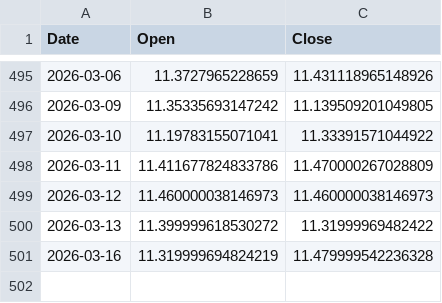
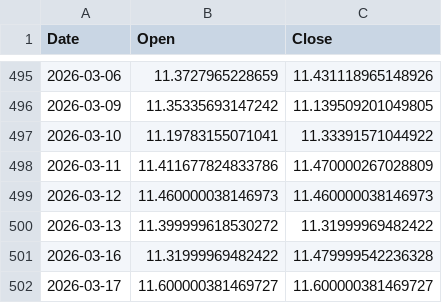
Before and after one commit to kaijian1124/FYP2, a CSV file: Source/Data/raw/stock/Maybank_Stocks_Data.csv, drawn as a sheet; only a part is shown, gaps mark what is left out.

```diff
--- a/Source/Data/raw/stock/Maybank_Stocks_Data.csv
+++ b/Source/Data/raw/stock/Maybank_Stocks_Data.csv
@@ -500,2 +500,3 @@
 2026-03-13,11.399999618530272,11.31999969482422
-2026-03-16,11.319999694824219,11.479999542236328
+2026-03-16,11.31999969482422,11.479999542236328
+2026-03-17,11.600000381469727,11.600000381469727
```
Also changed, not shown: Source/Data/processed/sentiment/gpt-5-mini_And_Closing_Price.csv, Source/Data/processed/sentiment/gpt-5-mini_avg_sentiment.csv, 10 other files.
